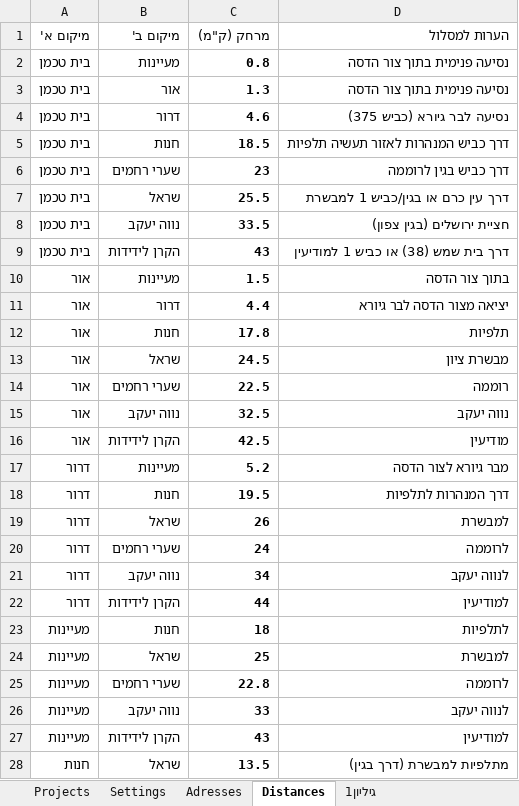
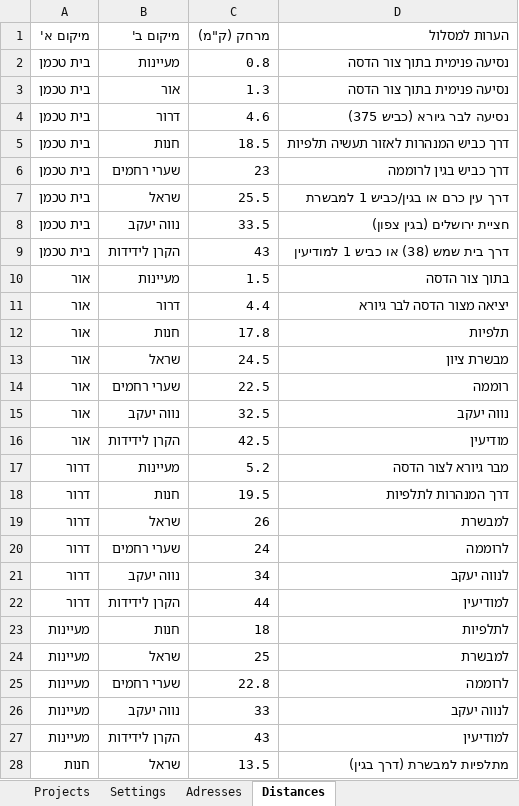
Before and after one commit to samraanan/Timesheet-Automation, an Excel workbook: Config.xlsx, sheet Distances, drawn as a sheet; only a part is shown; values as stored, in another font and other column widths than the file's, no borders; the diff covers the shown part only; the diff names each change by its address in the sheet, - before the commit and + after, or states it on an @@ line.

```diff
--- a/Config.xlsx (sheet Distances)
+++ b/Config.xlsx (sheet Distances)
-sheet tab: גיליון1
-A1:D1 bold: on
+A1:D1 bold: off
-A2:C28 bold: on
+A2:C28 bold: off
```
Also changed, not shown: cell formats elsewhere in this sheet, sheet Projects, sheet Settings, טבלת מיקומים.xlsx, 1 other file.
